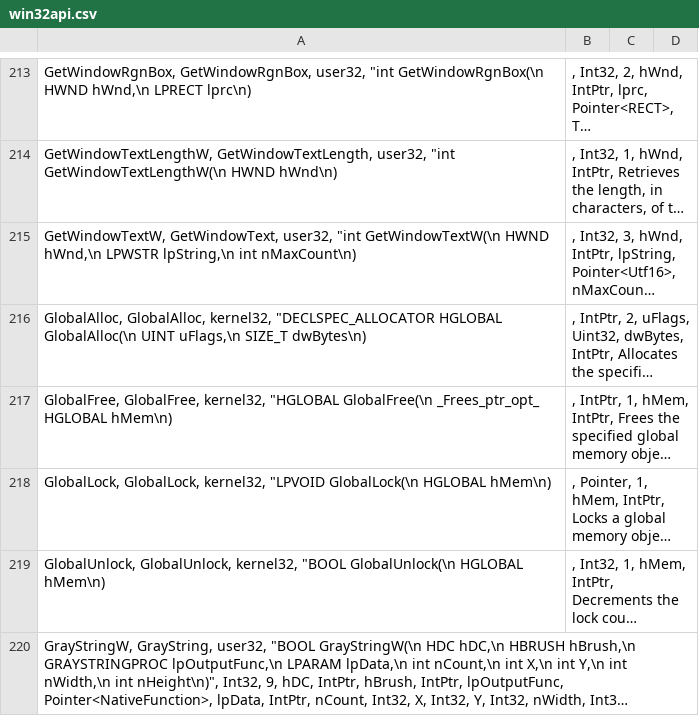
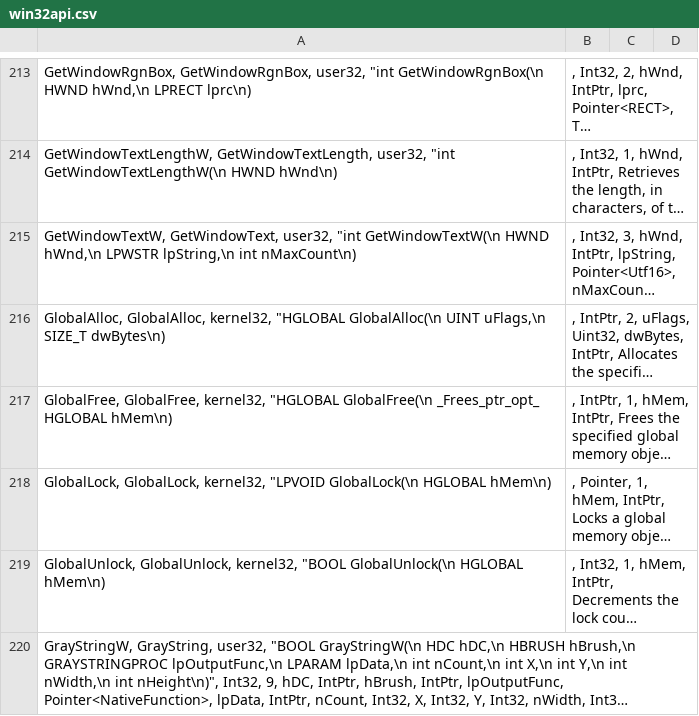
Before and after one commit to halildurmus/win32, a CSV file: tool/win32/win32api.csv, drawn as a sheet; only a part is shown, gaps mark what is left out; long unchanged cells end in …; the diff covers the shown part only; the diff names each change by its address in the sheet, - before the commit and + after, or states it on an @@ line.

```diff
--- a/tool/win32/win32api.csv
+++ b/tool/win32/win32api.csv
-A216: …GlobalAlloc, kernel32, "DECLSPEC_ALLOCATOR HGLOBAL GlobalAlloc(\n UINT…
+A216: …GlobalAlloc, kernel32, "HGLOBAL GlobalAlloc(\n UINT…
```
Also changed, not shown: 1 added row, 1 removed row and 7 edited cells elsewhere in this file, 3 other files.
